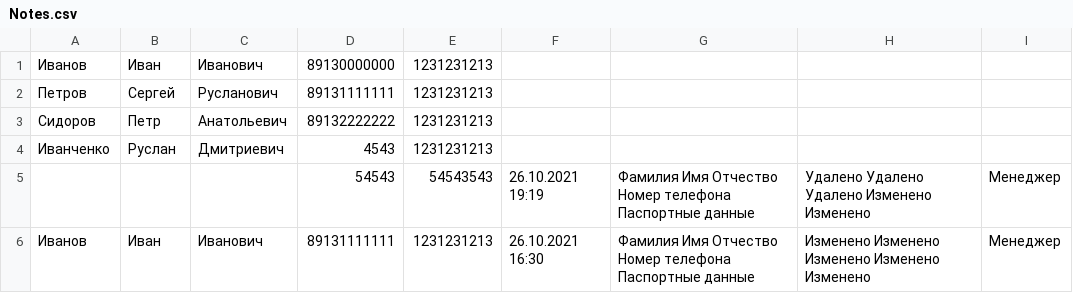
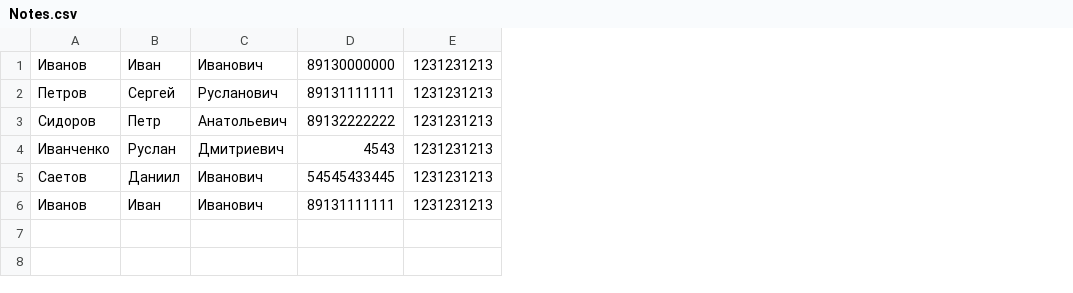
Before and after one commit to Nikita281196/bank-system, a CSV file: bin/Debug/Notes.csv, drawn as a sheet; removed rows and columns are numbered as before the commit, all else as after; the diff names each change by its address in the sheet, - before the commit and + after, or states it on an @@ line.

```diff
--- a/bin/Debug/Notes.csv
+++ b/bin/Debug/Notes.csv
-column F, row 6: 26.10.2021 16:30
-column G, row 6: Фамилия Имя Отчество Номер телефона Паспортные данные
-column H, row 6: Изменено Изменено Изменено Изменено Изменено
-column I, row 6: Менеджер
-row 5:  |  |  | 54543 | 54543543 | 26.10.2021 19:19 | Фамилия Имя Отчество Номер телефона Паспортные данные | Удалено Удалено Удалено Изменено Изменено | Менеджер
+row 5: Саетов | Даниил | Иванович | 54545433445 | 1231231213
```
Also changed, not shown: 17 other files.
